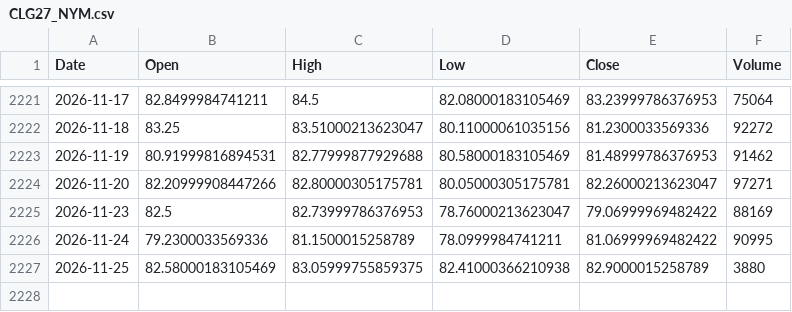
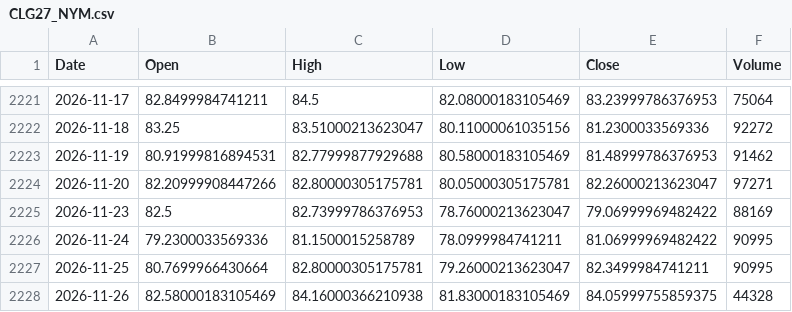
Before and after one commit to lonb3k/vol-dashboard, a CSV file: data/contracts/CLG27_NYM.csv, drawn as a sheet; only a part is shown, gaps mark what is left out.

```diff
--- a/data/contracts/CLG27_NYM.csv
+++ b/data/contracts/CLG27_NYM.csv
@@ -2226,2 +2226,3 @@ Date,Open,High,Low,Close,Volume
 2026-11-24,79.2300033569336,81.1500015258789,78.0999984741211,81.06999969482422,90995
-2026-11-25,82.58000183105469,83.05999755859375,82.41000366210938,82.9000015258789,3880
+2026-11-25,80.7699966430664,82.80000305175781,79.26000213623047,82.3499984741211,90995
+2026-11-26,82.58000183105469,84.16000366210938,81.83000183105469,84.05999755859375,44328
```
Also changed, not shown: data/contracts/CLH28_NYM.csv, data/contracts/CLM27_NYM.csv, 50 other files.
